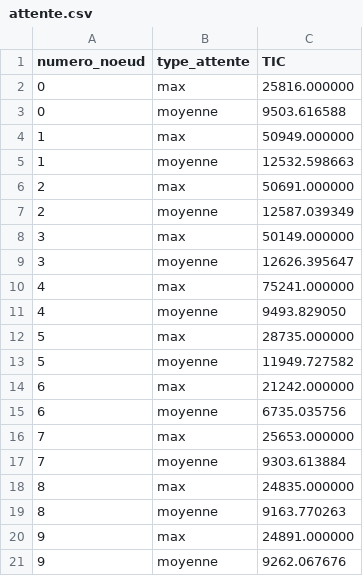
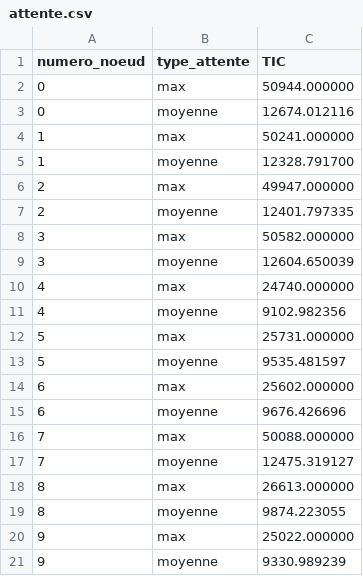
Before and after one commit to KarimGhallab/Simulation_N-GREEN, a CSV file: simulation_calcul/Sources/attente.csv, drawn as a sheet.

Commit message:
Création d'un fichier attente.PDF depuis le script R. Le programme C quant à lui créé un fichier attente.csv différent à chaque appelle de création

```diff
--- a/simulation_calcul/Sources/attente.csv
+++ b/simulation_calcul/Sources/attente.csv
@@ -1,21 +1,21 @@
 numero_noeud,type_attente,TIC
-0,max,25816.000000
-0,moyenne,9503.616588
-1,max,50949.000000
-1,moyenne,12532.598663
-2,max,50691.000000
-2,moyenne,12587.039349
-3,max,50149.000000
-3,moyenne,12626.395647
-4,max,75241.000000
-4,moyenne,9493.829050
-5,max,28735.000000
-5,moyenne,11949.727582
-6,max,21242.000000
-6,moyenne,6735.035756
-7,max,25653.000000
-7,moyenne,9303.613884
-8,max,24835.000000
-8,moyenne,9163.770263
-9,max,24891.000000
-9,moyenne,9262.067676
+0,max,50944.000000
+0,moyenne,12674.012116
+1,max,50241.000000
+1,moyenne,12328.791700
+2,max,49947.000000
+2,moyenne,12401.797335
+3,max,50582.000000
+3,moyenne,12604.650039
+4,max,24740.000000
+4,moyenne,9102.982356
+5,max,25731.000000
+5,moyenne,9535.481597
+6,max,25602.000000
+6,moyenne,9676.426696
+7,max,50088.000000
+7,moyenne,12475.319127
+8,max,26613.000000
+8,moyenne,9874.223055
+9,max,25022.000000
+9,moyenne,9330.989239
```
Also changed, not shown: 14 other files.
